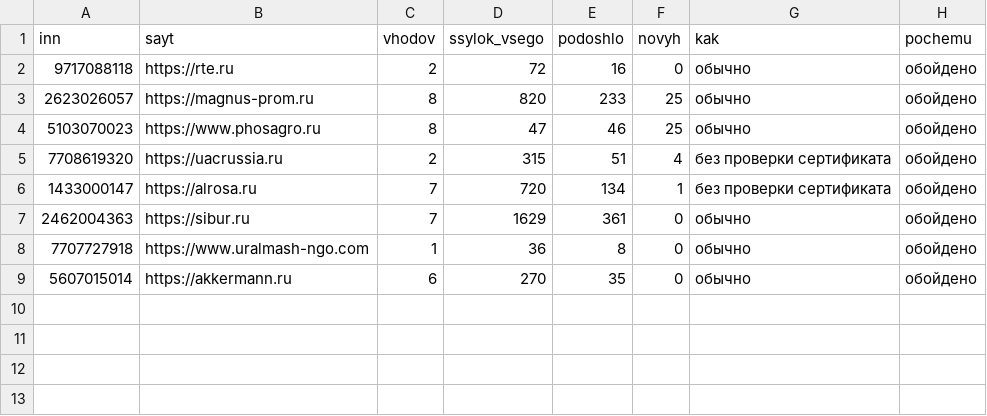
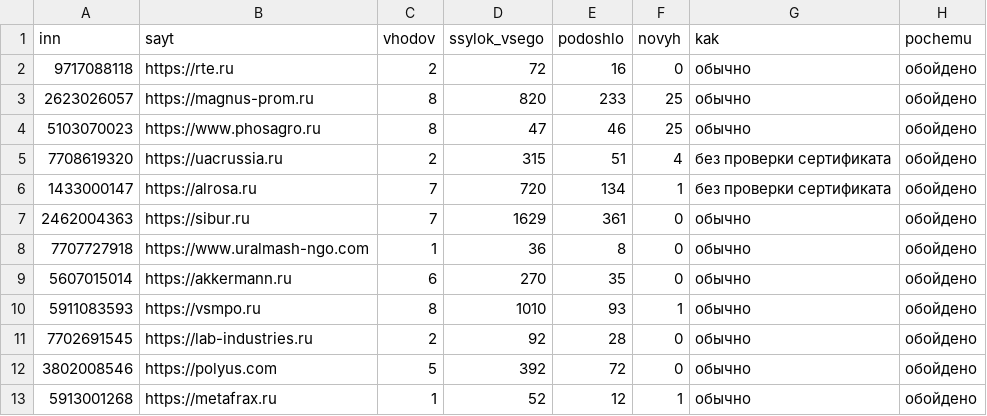
Before and after one commit to kirillrand4-alt/avto, a CSV file: seo-texts/engineers-lens/P25-sosedi-zhurnal.csv, drawn as a sheet; the diff names each change by its address in the sheet, - before the commit and + after, or states it on an @@ line.

```diff
--- a/seo-texts/engineers-lens/P25-sosedi-zhurnal.csv
+++ b/seo-texts/engineers-lens/P25-sosedi-zhurnal.csv
+row 10: 5911083593 | https://vsmpo.ru | 8 | 1010 | 93 | 1 | обычно | обойдено
+row 11: 7702691545 | https://lab-industries.ru | 2 | 92 | 28 | 0 | обычно | обойдено
+row 12: 3802008546 | https://polyus.com | 5 | 392 | 72 | 0 | обычно | обойдено
+row 13: 5913001268 | https://metafrax.ru | 1 | 52 | 12 | 1 | обычно | обойдено
```
Also changed, not shown: seo-texts/engineers-lens/P25-STRANICY-SAJTOV.csv.
